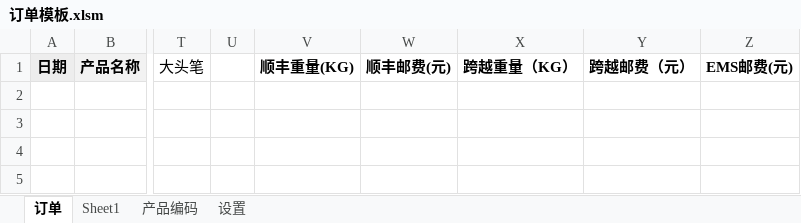
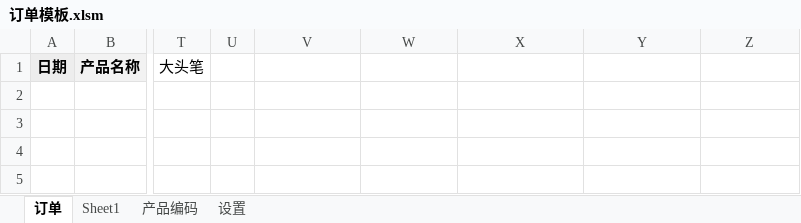
Before and after one commit to o1298098/canda, an Excel workbook: ExcelWorkbook4/订单模板.xlsm, sheet 订单, drawn as a sheet; only a part is shown, gaps mark what is left out; values as stored, in another font and other column widths than the file's, no borders; charts and pictures and conditional formats not drawn; the diff names each change by its address in the sheet, - before the commit and + after, or states it on an @@ line.

```diff
--- a/ExcelWorkbook4/订单模板.xlsm (sheet 订单)
+++ b/ExcelWorkbook4/订单模板.xlsm (sheet 订单)
-V1: 顺丰重量(KG)
+V1: (empty)
-W1: 顺丰邮费(元)
+W1: (empty)
-X1: 跨越重量（KG）
+X1: (empty)
-Y1: 跨越邮费（元）
+Y1: (empty)
-Z1: EMS邮费(元)
+Z1: (empty)
```
Also changed, not shown: charts or pictures, 10 other files.
